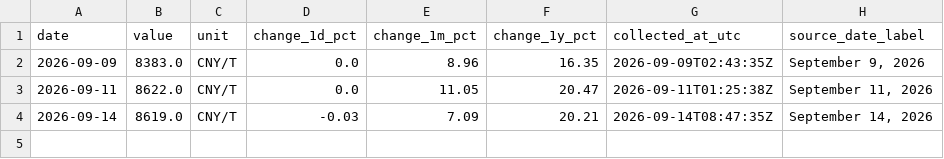
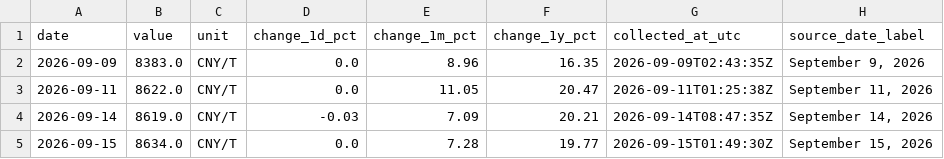
Before and after one commit to 2200807/Index-data-crawler, a CSV file: data/pe_futures_spot.csv, drawn as a sheet.

```diff
--- a/data/pe_futures_spot.csv
+++ b/data/pe_futures_spot.csv
@@ -4 +4,2 @@ date,value,unit,change_1d_pct,change_1m_pct,change_1y_pct,collected_at_utc,sourc
 2026-09-14,8619.0,CNY/T,-0.03,7.09,20.21,2026-09-14T08:47:35Z,"September 14, 2026"
+2026-09-15,8634.0,CNY/T,0.0,7.28,19.77,2026-09-15T01:49:30Z,"September 15, 2026"
```
Also changed, not shown: data/opinet_monthly_avg.csv, data/pp_futures_spot.csv, 1 other file.
